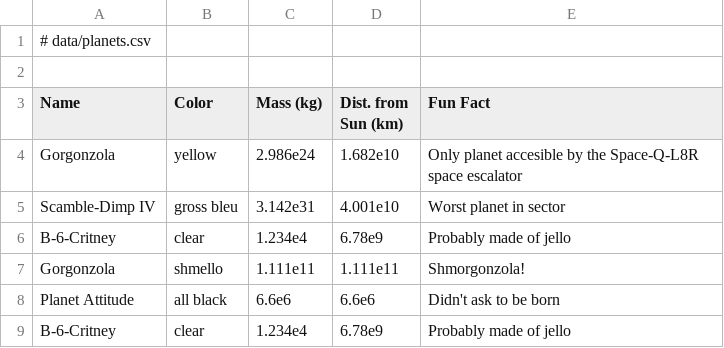
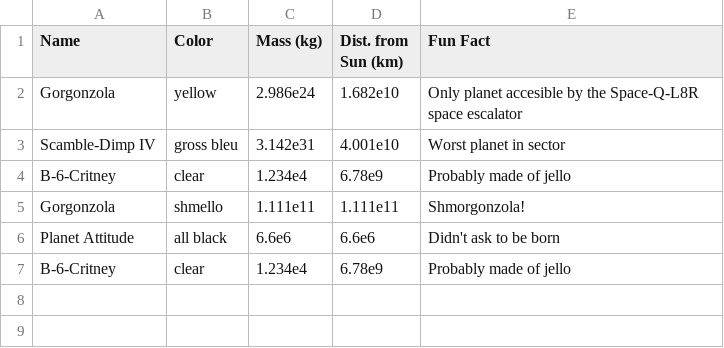
Before and after one commit to AdaGold/solar-system, a CSV file: data/planets.csv, drawn as a sheet; the diff names each change by its address in the sheet, - before the commit and + after, or states it on an @@ line.

Commit message:
Added data validation/removed argument errors

```diff
--- a/data/planets.csv
+++ b/data/planets.csv
-row 1: # data/planets.csv
-row 2: (empty)
```
Also changed, not shown: 3 other files.
